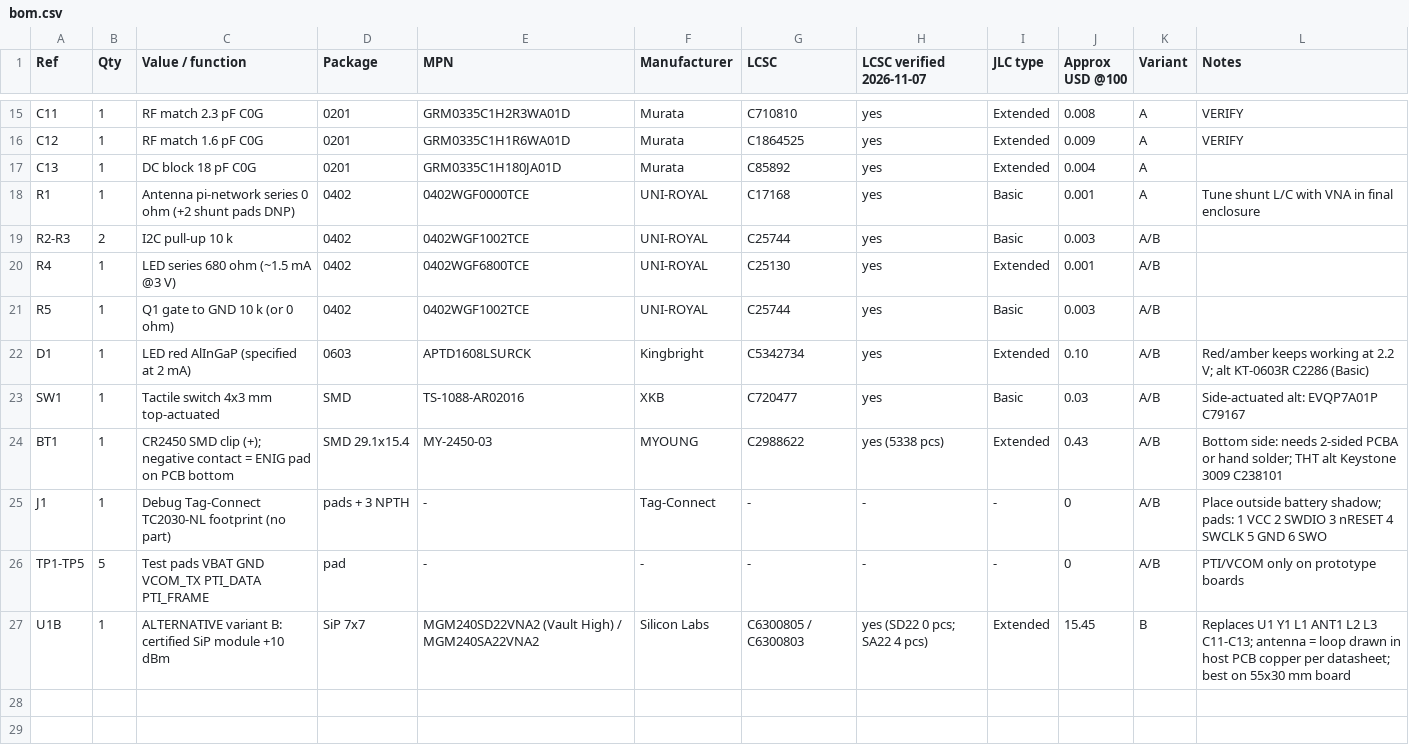
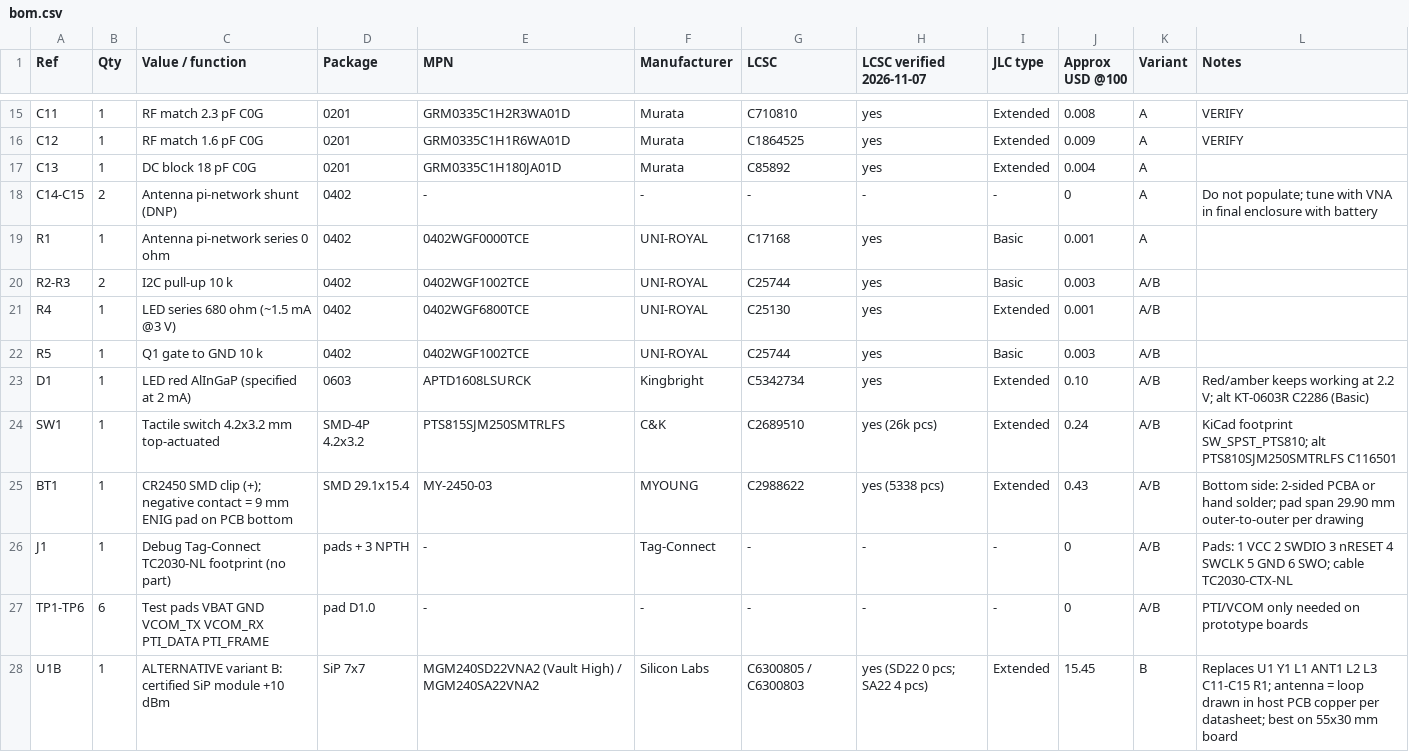
Before and after one commit to haxeko/matter-temperature-sensor-EFR32MG24, a CSV file: hardware/bom.csv, drawn as a sheet; only a part is shown, gaps mark what is left out; the diff covers the shown part only.

```diff
--- a/hardware/bom.csv
+++ b/hardware/bom.csv
@@ -17,11 +17,12 @@ C12,1,RF match 1.6 pF C0G,0201,GRM0335C1H1R6WA01D,Murata,C1864525,yes,Extended,0
 C13,1,DC block 18 pF C0G,0201,GRM0335C1H180JA01D,Murata,C85892,yes,Extended,0.004,A,
-R1,1,Antenna pi-network series 0 ohm (+2 shunt pads DNP),0402,0402WGF0000TCE,UNI-ROYAL,C17168,yes,Basic,0.001,A,Tune shunt L/C with VNA in final enclosure
+C14-C15,2,Antenna pi-network shunt (DNP),0402,-,-,-,-,-,0,A,Do not populate; tune with VNA in final enclosure with battery
+R1,1,Antenna pi-network series 0 ohm,0402,0402WGF0000TCE,UNI-ROYAL,C17168,yes,Basic,0.001,A,
 R2-R3,2,I2C pull-up 10 k,0402,0402WGF1002TCE,UNI-ROYAL,C25744,yes,Basic,0.003,A/B,
 R4,1,LED series 680 ohm (~1.5 mA @3 V),0402,0402WGF6800TCE,UNI-ROYAL,C25130,yes,Extended,0.001,A/B,
-R5,1,Q1 gate to GND 10 k (or 0 ohm),0402,0402WGF1002TCE,UNI-ROYAL,C25744,yes,Basic,0.003,A/B,
+R5,1,Q1 gate to GND 10 k,0402,0402WGF1002TCE,UNI-ROYAL,C25744,yes,Basic,0.003,A/B,
 D1,1,LED red AlInGaP (specified at 2 mA),0603,APTD1608LSURCK,Kingbright,C5342734,yes,Extended,0.10,A/B,Red/amber keeps working at 2.2 V; alt KT-0603R C2286 (Basic)
-SW1,1,Tactile switch 4x3 mm top-actuated,SMD,TS-1088-AR02016,XKB,C720477,yes,Basic,0.03,A/B,Side-actuated alt: EVQP7A01P C79167
-BT1,1,CR2450 SMD clip (+); negative contact = ENIG pad on PCB bottom,SMD 29.1x15.4,MY-2450-03,MYOUNG,C2988622,yes (5338 pcs),Extended,0.43,A/B,Bottom side: needs 2-sided PCBA or hand solder; THT alt Keystone 3009 C238101
-J1,1,Debug Tag-Connect TC2030-NL footprint (no part),pads + 3 NPTH,-,Tag-Connect,-,-,-,0,A/B,Place outside battery shadow; pads: 1 VCC 2 SWDIO 3 nRESET 4 SWCLK 5 GND 6 SWO
-TP1-TP5,5,Test pads VBAT GND VCOM_TX PTI_DATA PTI_FRAME,pad,-,-,-,-,-,0,A/B,PTI/VCOM only on prototype boards
-U1B,1,ALTERNATIVE variant B: certified SiP module +10 dBm,SiP 7x7,MGM240SD22VNA2 (Vault High) / MGM240SA22VNA2,Silicon Labs,C6300805 / C6300803,yes (SD22 0 pcs; SA22 4 pcs),Extended,15.45,B,Replaces U1 Y1 L1 ANT1 L2 L3 C11-C13; antenna = loop drawn in host PCB copper per datasheet; best on 55x30 mm board
+SW1,1,Tactile switch 4.2x3.2 mm top-actuated,SMD-4P 4.2x3.2,PTS815SJM250SMTRLFS,C&K,C2689510,yes (26k pcs),Extended,0.24,A/B,KiCad footprint SW_SPST_PTS810; alt PTS810SJM250SMTRLFS C116501
+BT1,1,CR2450 SMD clip (+); negative contact = 9 mm ENIG pad on PCB bottom,SMD 29.1x15.4,MY-2450-03,MYOUNG,C2988622,yes (5338 pcs),Extended,0.43,A/B,Bottom side: 2-sided PCBA or hand solder; pad span 29.90 mm outer-to-outer per drawing
+J1,1,Debug Tag-Connect TC2030-NL footprint (no part),pads + 3 NPTH,-,Tag-Connect,-,-,-,0,A/B,Pads: 1 VCC 2 SWDIO 3 nRESET 4 SWCLK 5 GND 6 SWO; cable TC2030-CTX-NL
+TP1-TP6,6,Test pads VBAT GND VCOM_TX VCOM_RX PTI_DATA PTI_FRAME,pad D1.0,-,-,-,-,-,0,A/B,PTI/VCOM only needed on prototype boards
+U1B,1,ALTERNATIVE variant B: certified SiP module +10 dBm,SiP 7x7,MGM240SD22VNA2 (Vault High) / MGM240SA22VNA2,Silicon Labs,C6300805 / C6300803,yes (SD22 0 pcs; SA22 4 pcs),Extended,15.45,B,Replaces U1 Y1 L1 ANT1 L2 L3 C11-C15 R1; antenna = loop drawn in host PCB copper per datasheet; best on 55x30 mm board
```
Also changed, not shown: 1 added row, 1 removed row and 12 edited cells elsewhere in this file, 26 other files.
